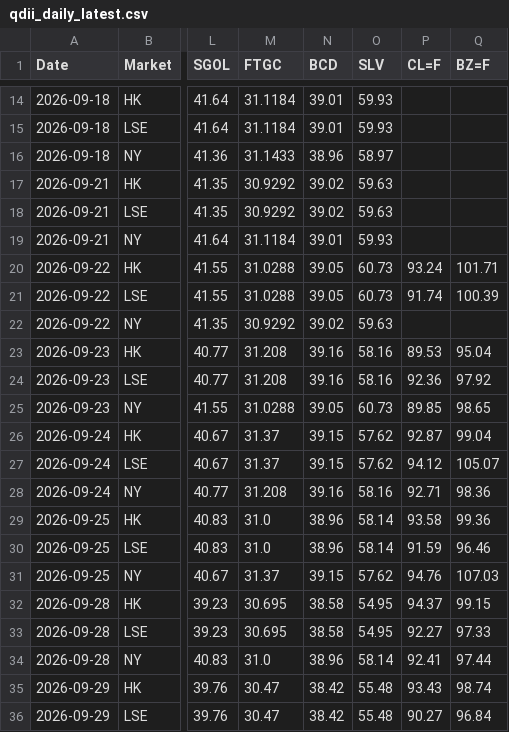
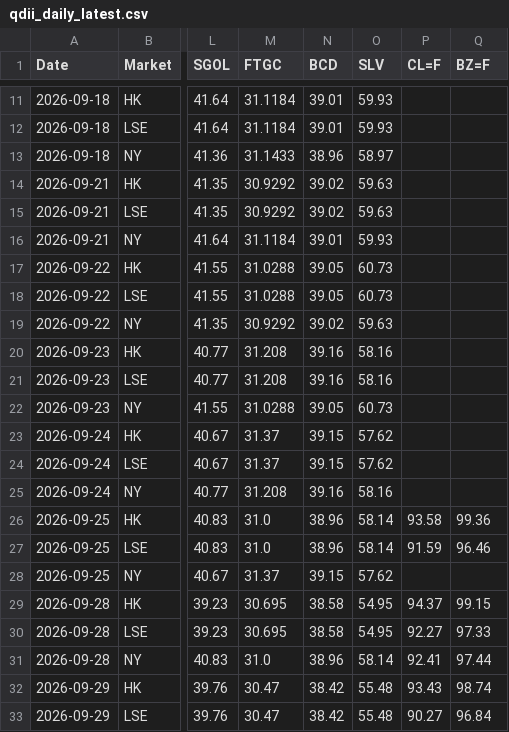
Before and after one commit to shichengchengya-web/iopv, a CSV file: output/qdii_daily_latest.csv, drawn as a sheet; only a part is shown, gaps mark what is left out; addresses are those after the commit; the diff covers the shown part only; the diff names each change by its address in the sheet, - before the commit and + after, or states it on an @@ line.

```diff
--- a/output/qdii_daily_latest.csv
+++ b/output/qdii_daily_latest.csv
-P17 (CL=F): 93.24
+P17 (CL=F): (empty)
-Q17 (BZ=F): 101.71
+Q17 (BZ=F): (empty)
-P18 (CL=F): 91.74
+P18 (CL=F): (empty)
-Q18 (BZ=F): 100.39
+Q18 (BZ=F): (empty)
-P20 (CL=F): 89.53
+P20 (CL=F): (empty)
-Q20 (BZ=F): 95.04
+Q20 (BZ=F): (empty)
-P21 (CL=F): 92.36
+P21 (CL=F): (empty)
-Q21 (BZ=F): 97.92
+Q21 (BZ=F): (empty)
-P22 (CL=F): 89.85
+P22 (CL=F): (empty)
-Q22 (BZ=F): 98.65
+Q22 (BZ=F): (empty)
-P23 (CL=F): 92.87
+P23 (CL=F): (empty)
-Q23 (BZ=F): 99.04
+Q23 (BZ=F): (empty)
-P24 (CL=F): 94.12
+P24 (CL=F): (empty)
-Q24 (BZ=F): 105.07
+Q24 (BZ=F): (empty)
-P25 (CL=F): 92.71
+P25 (CL=F): (empty)
-Q25 (BZ=F): 98.36
+Q25 (BZ=F): (empty)
-P28 (CL=F): 94.76
+P28 (CL=F): (empty)
-Q28 (BZ=F): 107.03
+Q28 (BZ=F): (empty)
```
Also changed, not shown: 4 added rows, 4 removed rows and 5 edited cells elsewhere in this file.
